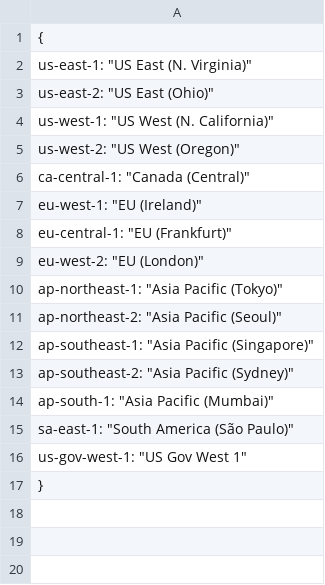
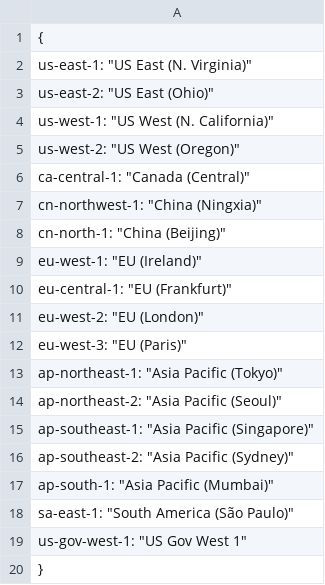
Before and after one commit to ligoj/plugin-prov-aws, a CSV file: src/main/resources/csv/default-enabled-regions.csv, drawn as a sheet.

```diff
--- a/src/main/resources/csv/default-enabled-regions.csv
+++ b/src/main/resources/csv/default-enabled-regions.csv
@@ -6,2 +6,4 @@
   "ca-central-1": "Canada (Central)",
+  "cn-northwest-1": "China (Ningxia)",
+  "cn-north-1": "China (Beijing)",
   "eu-west-1": "EU (Ireland)",
@@ -9,2 +11,3 @@
   "eu-west-2": "EU (London)",
+  "eu-west-3": "EU (Paris)",
   "ap-northeast-1": "Asia Pacific (Tokyo)",
```
Also changed, not shown: src/main/resources/csv/prov-storage-type.csv, 17 other files.
